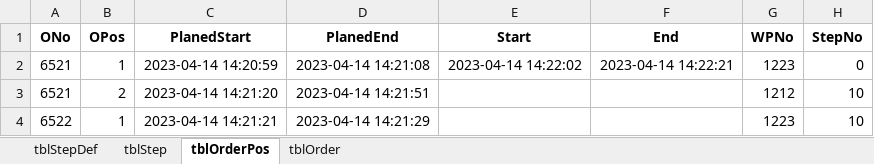
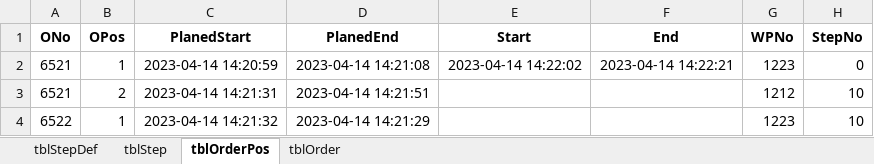
Before and after one commit to lorenzo-ragazzini/DT-control, an Excel workbook: MESdata.xlsx, sheet tblOrderPos, drawn as a sheet; only a part is shown; values as stored, in another font and other column widths than the file's, no borders; the diff names each change by its address in the sheet, - before the commit and + after, or states it on an @@ line.

```diff
--- a/MESdata.xlsx (sheet tblOrderPos)
+++ b/MESdata.xlsx (sheet tblOrderPos)
-C3 (PlanedStart): 2023-04-14 14:21:20
+C3 (PlanedStart): 2023-04-14 14:21:31
-C4 (PlanedStart): 2023-04-14 14:21:21
+C4 (PlanedStart): 2023-04-14 14:21:32
```
Also changed, not shown: 4 other files.
